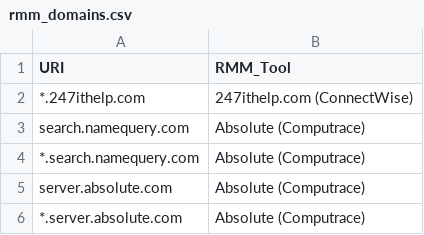
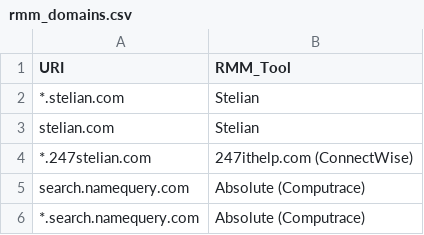
Before and after one commit to lica-ro/rmm, a CSV file: rmm_domains.csv, drawn as a sheet; only a part is shown; the shorter side is filled out with more unchanged rows.

Commit message:
Update rmm_domains.csv

```diff
--- a/rmm_domains.csv
+++ b/rmm_domains.csv
@@ -1,3 +1,5 @@
 URI,RMM_Tool
-*.247ithelp.com,247ithelp.com (ConnectWise)
+*.stelian.com,Stelian
+stelian.com,Stelian
+*.247stelian.com,247ithelp.com (ConnectWise)
 search.namequery.com,Absolute (Computrace)
```
